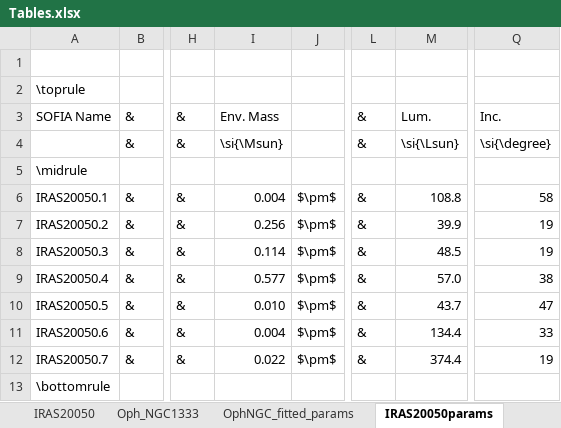
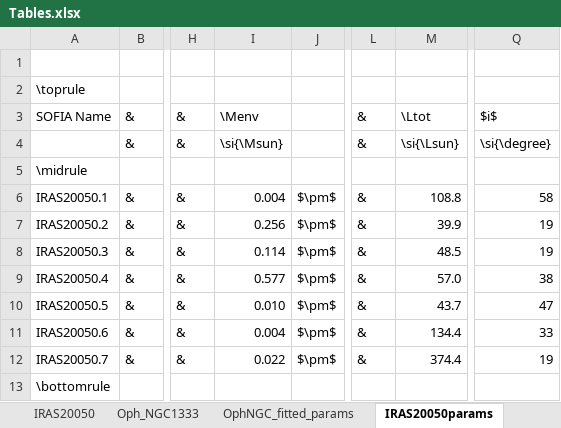
Before and after one commit to mjrfringes/Thesis, an Excel workbook: Scripts/Tables.xlsx, sheet IRAS20050params, drawn as a sheet; only a part is shown, gaps mark what is left out; values as stored, in another font and other column widths than the file's, no borders; the diff names each change by its address in the sheet, - before the commit and + after, or states it on an @@ line.

```diff
--- a/Scripts/Tables.xlsx (sheet IRAS20050params)
+++ b/Scripts/Tables.xlsx (sheet IRAS20050params)
-I3: Env. Mass
+I3: \Menv
-M3: Lum.
+M3: \Ltot
-Q3: Inc.
+Q3: $i$
```
Also changed, not shown: other sheet tabs, 38 other files.
